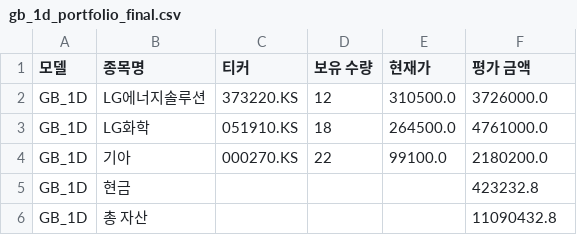
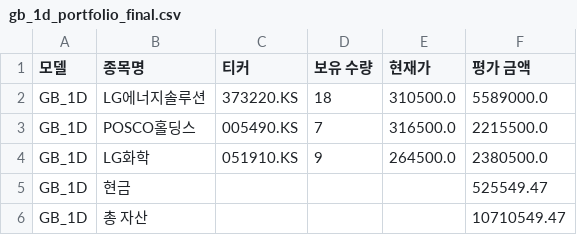
Before and after one commit to chesin1/-stock-ai-kr, a CSV file: data/gb_1d_portfolio_final.csv, drawn as a sheet.

```diff
--- a/data/gb_1d_portfolio_final.csv
+++ b/data/gb_1d_portfolio_final.csv
@@ -1,6 +1,6 @@
 모델,종목명,티커,보유 수량,현재가,평가 금액
-GB_1D,LG에너지솔루션,373220.KS,12,310500.0,3726000.0
-GB_1D,LG화학,051910.KS,18,264500.0,4761000.0
-GB_1D,기아,000270.KS,22,99100.0,2180200.0
-GB_1D,현금,,,,423232.8
-GB_1D,총 자산,,,,11090432.8
+GB_1D,LG에너지솔루션,373220.KS,18,310500.0,5589000.0
+GB_1D,POSCO홀딩스,005490.KS,7,316500.0,2215500.0
+GB_1D,LG화학,051910.KS,9,264500.0,2380500.0
+GB_1D,현금,,,,525549.47
+GB_1D,총 자산,,,,10710549.47
```
Also changed, not shown: data/dense_lstm_portfolio_final.csv, data/gb_20d_portfolio_final.csv, 4 other files.
